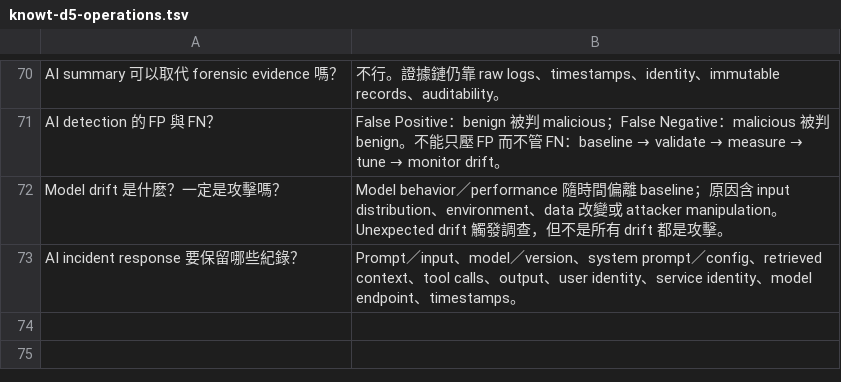
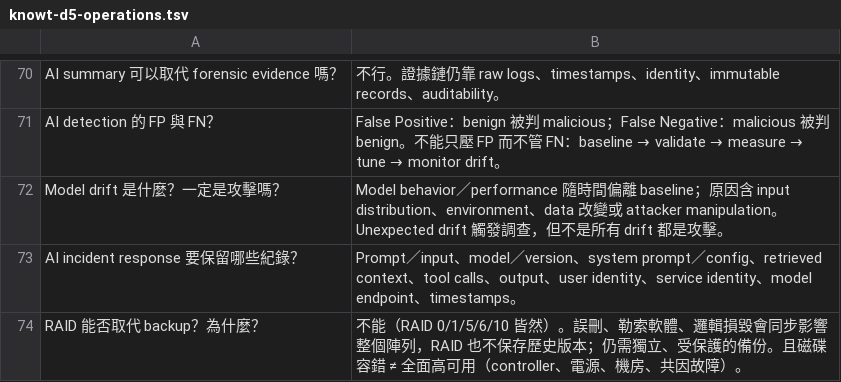
Before and after one commit to dennislee928/academy-central, a TSV file: CCSP/simulate-test/flash card/knowt-d5-operations.tsv, drawn as a sheet; only a part is shown, gaps mark what is left out; the diff names each change by its address in the sheet, - before the commit and + after, or states it on an @@ line.

```diff
--- a/CCSP/simulate-test/flash card/knowt-d5-operations.tsv
+++ b/CCSP/simulate-test/flash card/knowt-d5-operations.tsv
+row 74: RAID 能否取代 backup？為什麼？ | 不能（RAID 0/1/5/6/10 皆然）。誤刪、勒索軟體、邏輯損毀會同步影響整個陣列，RAID 也不保存歷史版本；仍需獨立、受保護的備份。且磁碟容錯 ≠ 全面高可用（controller、電源、機房、共因故障）。
```
Also changed, not shown: CCSP/simulate-test/flash card/knowt-d2-data-security.tsv, CCSP/simulate-test/flash card/knowt-d3-infrastructure.tsv, 4 other files.
